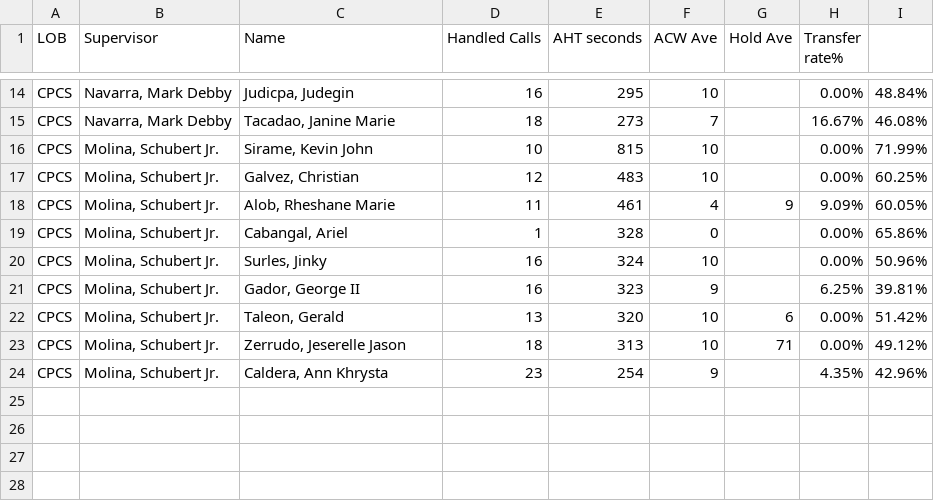
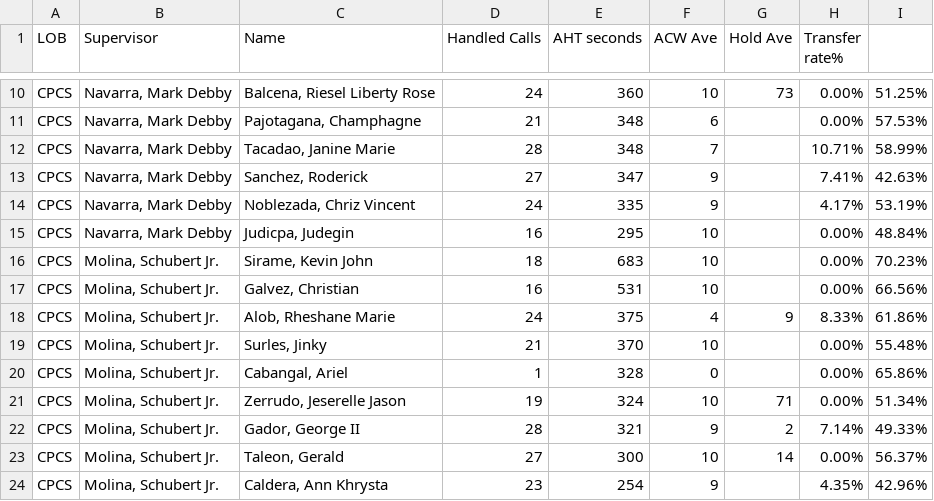
Before and after one commit to mosaicphl/CPCSAHTinterval, a CSV file: cpcs.csv, drawn as a sheet; only a part is shown, gaps mark what is left out; removed rows and columns are numbered as before the commit, all else as after; the diff covers the shown part only; the diff names each change by its address in the sheet, - before the commit and + after, or states it on an @@ line.

```diff
--- a/cpcs.csv
+++ b/cpcs.csv
+row 10: CPCS | Navarra, Mark Debby | Balcena, Riesel Liberty Rose | 24 | 360 | 10 | 73 | 0.00% | 51.25%
+row 11: CPCS | Navarra, Mark Debby | Pajotagana, Champhagne | 21 | 348 | 6 |  | 0.00% | 57.53%
+row 12: CPCS | Navarra, Mark Debby | Tacadao, Janine Marie | 28 | 348 | 7 |  | 10.71% | 58.99%
+row 13: CPCS | Navarra, Mark Debby | Sanchez, Roderick | 27 | 347 | 9 |  | 7.41% | 42.63%
+row 14: CPCS | Navarra, Mark Debby | Noblezada, Chriz Vincent | 24 | 335 | 9 |  | 4.17% | 53.19%
-row 15: CPCS | Navarra, Mark Debby | Tacadao, Janine Marie | 18 | 273 | 7 |  | 16.67% | 46.08%
-D16 (Handled Calls): 10
+D16 (Handled Calls): 18
-E16 (AHT seconds): 815
+E16 (AHT seconds): 683
-I16: 71.99%
+I16: 70.23%
-D17 (Handled Calls): 12
+D17 (Handled Calls): 16
-E17 (AHT seconds): 483
+E17 (AHT seconds): 531
-I17: 60.25%
+I17: 66.56%
-D18 (Handled Calls): 11
+D18 (Handled Calls): 24
-E18 (AHT seconds): 461
+E18 (AHT seconds): 375
-H18 (Transfer rate%): 9.09%
+H18 (Transfer rate%): 8.33%
-I18: 60.05%
+I18: 61.86%
+row 19: CPCS | Molina, Schubert Jr. | Surles, Jinky | 21 | 370 | 10 |  | 0.00% | 55.48%
-C21 (Name): Surles, Jinky
+C21 (Name): Zerrudo, Jeserelle Jason
-D21 (Handled Calls): 16
+D21 (Handled Calls): 19
-G21 (Hold Ave): (empty)
+G21 (Hold Ave): 71
-I21: 50.96%
+I21: 51.34%
-D22 (Handled Calls): 16
+D22 (Handled Calls): 28
-E22 (AHT seconds): 323
+E22 (AHT seconds): 321
-G22 (Hold Ave): (empty)
+G22 (Hold Ave): 2
-H22 (Transfer rate%): 6.25%
+H22 (Transfer rate%): 7.14%
-I22: 39.81%
+I22: 49.33%
-D23 (Handled Calls): 13
+D23 (Handled Calls): 27
-E23 (AHT seconds): 320
+E23 (AHT seconds): 300
-G23 (Hold Ave): 6
+G23 (Hold Ave): 14
-I23: 51.42%
+I23: 56.37%
-row 23: CPCS | Molina, Schubert Jr. | Zerrudo, Jeserelle Jason | 18 | 313 | 10 | 71 | 0.00% | 49.12%
```
Also changed, not shown: 2 added rows, 6 removed rows and 21 edited cells elsewhere in this file, cpcsAHT.csv.
